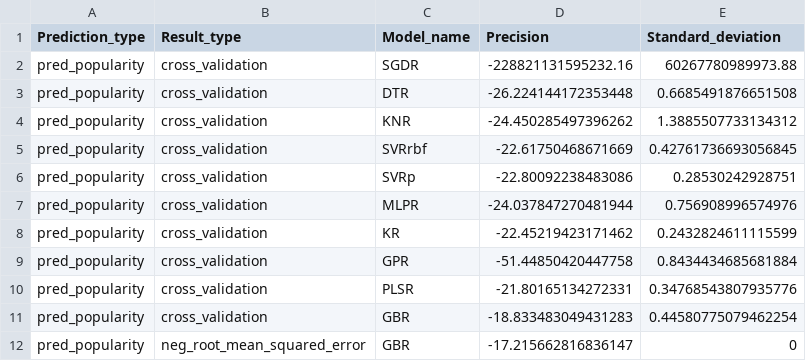
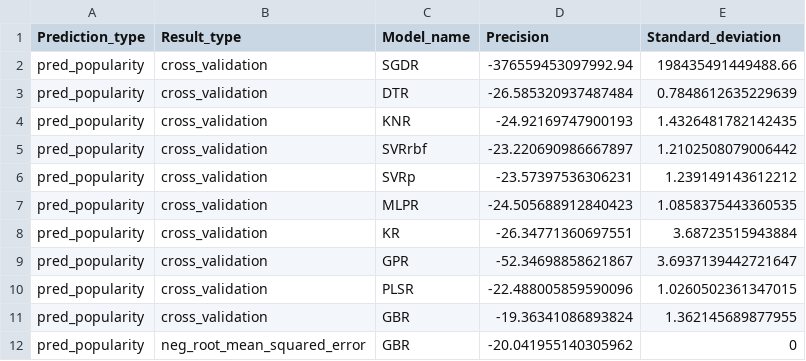
Before and after one commit to enjoychallenge/muni-chronotypy, a CSV file: mlearn/precision.csv, drawn as a sheet.

Commit message:
Group data by grocery store everywhere

```diff
--- a/mlearn/precision.csv
+++ b/mlearn/precision.csv
@@ -1,12 +1,12 @@
 Prediction_type,Result_type,Model_name,Precision,Standard_deviation
-pred_popularity,cross_validation,SGDR,-228821131595232.16,60267780989973.88
-pred_popularity,cross_validation,DTR,-26.224144172353448,0.6685491876651508
-pred_popularity,cross_validation,KNR,-24.450285497396262,1.3885507733134312
-pred_popularity,cross_validation,SVRrbf,-22.61750468671669,0.42761736693056845
-pred_popularity,cross_validation,SVRp,-22.80092238483086,0.28530242928751
-pred_popularity,cross_validation,MLPR,-24.037847270481944,0.756908996574976
-pred_popularity,cross_validation,KR,-22.45219423171462,0.2432824611115599
-pred_popularity,cross_validation,GPR,-51.44850420447758,0.8434434685681884
-pred_popularity,cross_validation,PLSR,-21.80165134272331,0.34768543807935776
-pred_popularity,cross_validation,GBR,-18.833483049431283,0.44580775079462254
-pred_popularity,neg_root_mean_squared_error,GBR,-17.215662816836147,0
+pred_popularity,cross_validation,SGDR,-376559453097992.94,198435491449488.66
+pred_popularity,cross_validation,DTR,-26.585320937487484,0.7848612635229639
+pred_popularity,cross_validation,KNR,-24.92169747900193,1.4326481782142435
+pred_popularity,cross_validation,SVRrbf,-23.220690986667897,1.2102508079006442
+pred_popularity,cross_validation,SVRp,-23.57397536306231,1.239149143612212
+pred_popularity,cross_validation,MLPR,-24.505688912840423,1.0858375443360535
+pred_popularity,cross_validation,KR,-26.34771360697551,3.68723515943884
+pred_popularity,cross_validation,GPR,-52.34698858621867,3.6937139442721647
+pred_popularity,cross_validation,PLSR,-22.488005859590096,1.0260502361347015
+pred_popularity,cross_validation,GBR,-19.36341086893824,1.362145689877955
+pred_popularity,neg_root_mean_squared_error,GBR,-20.041955140305962,0
```
Also changed, not shown: 2 other files.
